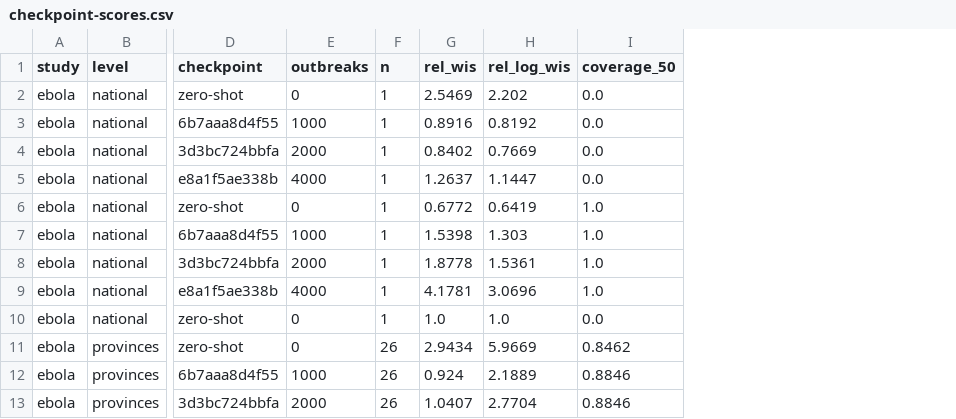
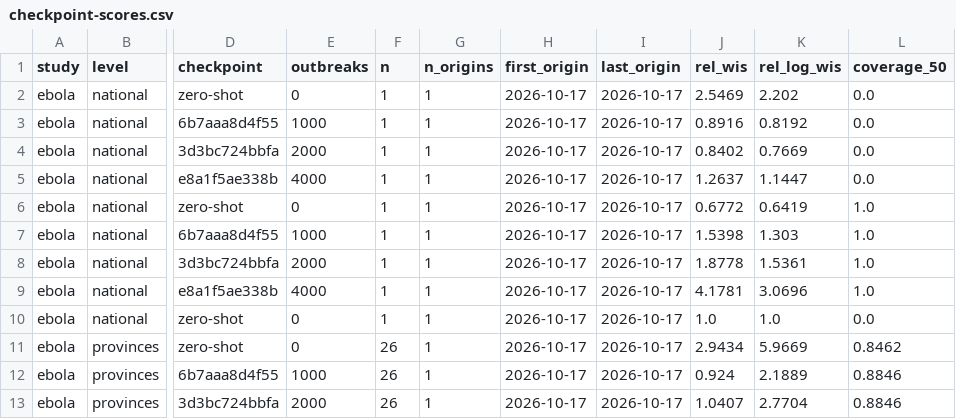
Before and after one commit to seabbs/BDBVHubRenewal, a CSV file: evidence/checkpoint-scores.csv, drawn as a sheet; only a part is shown, gaps mark what is left out; the diff names each change by its address in the sheet, - before the commit and + after, or states it on an @@ line.

Commit message:
evidence: checkpoint scores say which origins their cells come from
Co-authored-by: Sam Abbott <contact@samabbott.co.uk>

```diff
--- a/evidence/checkpoint-scores.csv
+++ b/evidence/checkpoint-scores.csv
+column G (n_origins), rows 2-13: all 1
+column H (first_origin), rows 2-13: all 2026-10-17
+column I (last_origin), rows 2-13: all 2026-10-17
```
Also changed, not shown: 1 other file.
